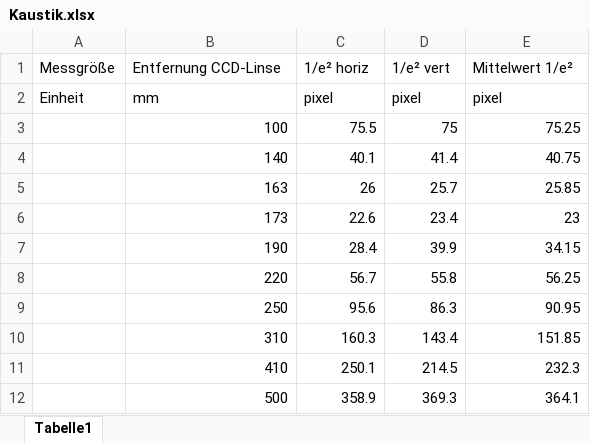
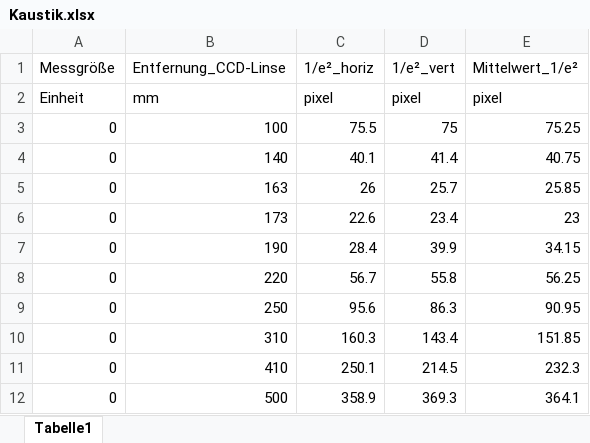
Before and after one commit to jlindermeir/TUD-FPrak, an Excel workbook: GL/data/Kaustik/Kaustik.xlsx, sheet Tabelle1, drawn as a sheet; values as stored, in another font and other column widths than the file's, no borders; the diff names each change by its address in the sheet, - before the commit and + after, or states it on an @@ line.

Commit message:
kaustik fit

```diff
--- a/GL/data/Kaustik/Kaustik.xlsx (sheet Tabelle1)
+++ b/GL/data/Kaustik/Kaustik.xlsx (sheet Tabelle1)
-B1: Entfernung CCD-Linse
+B1: Entfernung_CCD-Linse
-C1: 1/e² horiz
+C1: 1/e²_horiz
-D1: 1/e² vert
+D1: 1/e²_vert
-E1: Mittelwert 1/e²
+E1: Mittelwert_1/e²
-A3:A12 (Messgröße): (empty)
+A3:A12 (Messgröße): 0
```
Also changed, not shown: 3 other files.
